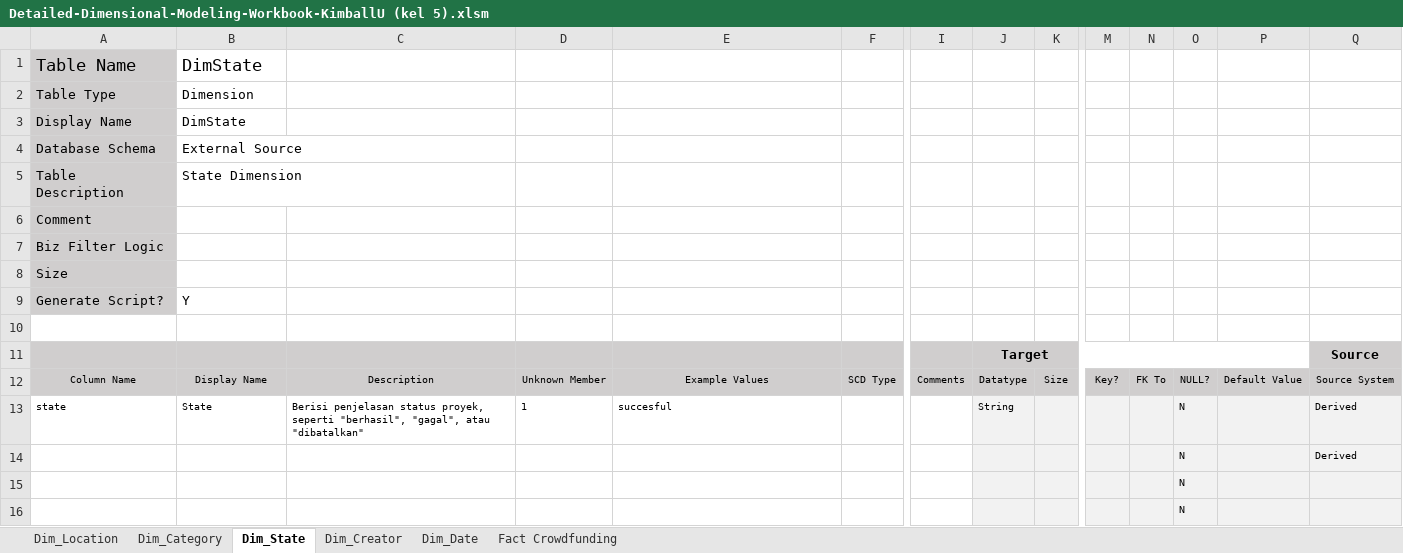
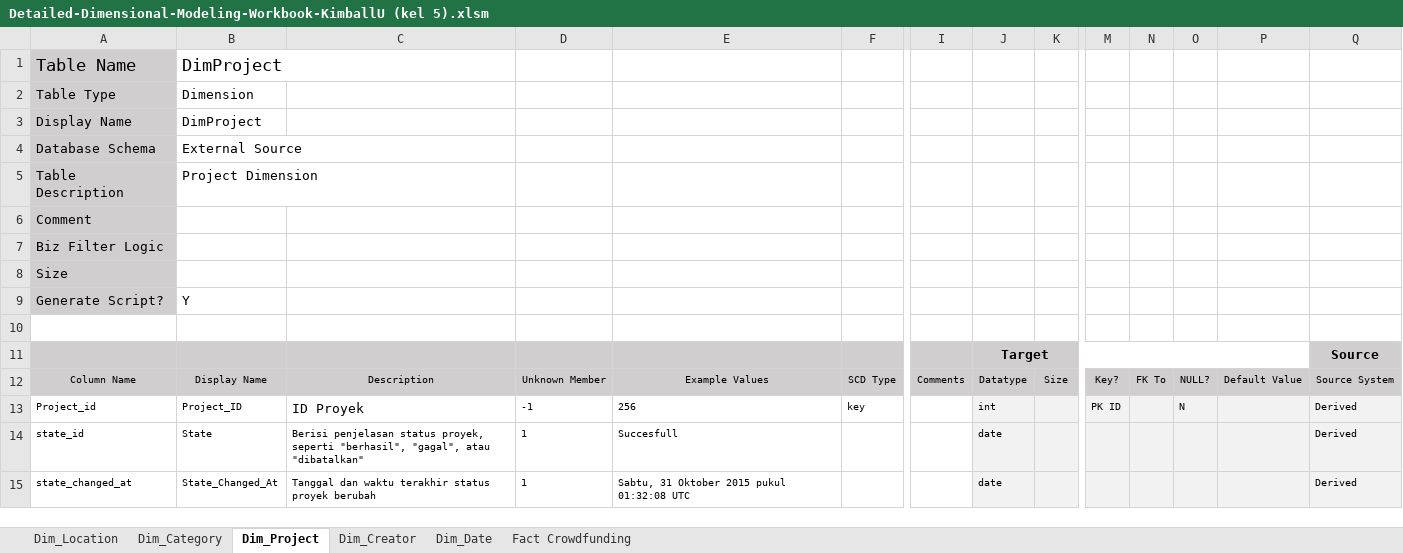
Before and after one commit to Griselda20/Kickstarter-Data-Mart-and-Dashboard-Group-05, an Excel workbook: Model Dimensional/Detailed-Dimensional-Modeling-Workbook-KimballU (kel 5).xlsm, sheet Dim_Project, drawn as a sheet; only a part is shown, gaps mark what is left out; values as stored, in another font and other column widths than the file's, no borders; removed rows and columns are numbered as before the commit, all else as after; rows hold the shown columns only; the diff names each change by its address in the sheet, - before the commit and + after, or states it on an @@ line.

```diff
--- a/Model Dimensional/Detailed-Dimensional-Modeling-Workbook-KimballU (kel 5).xlsm (sheet Dim_Project)
+++ b/Model Dimensional/Detailed-Dimensional-Modeling-Workbook-KimballU (kel 5).xlsm (sheet Dim_Project)
-sheet tab: Dim_State
+sheet tab: Dim_Project
-B1: DimState
+B1: DimProject
-B3: DimState
+B3: DimProject
-B5: State Dimension
+B5: Project Dimension
+row 13: Project_id | Project_ID | ID Proyek | -1 | 256 | key |  | int |  | PK ID |  | N |  | Derived
-A14: state
+A14: state_id
-E14: succesful
+E14: Succesfull
-J14: String
+J14: date
-O14: N
+O14: (empty)
-row 14:  |  |  |  |  |  |  |  |  |  |  | N |  | Derived
-row 15:  |  |  |  |  |  |  |  |  |  |  | N
-row 16:  |  |  |  |  |  |  |  |  |  |  | N
+row 15: state_changed_at | State_Changed_At | Tanggal dan waktu terakhir status proyek berubah | 1 | Sabtu, 31 Oktober 2015 pukul 01:32:08 UTC |  |  | date |  |  |  |  |  | Derived
```
Also changed, not shown: sheet Fact Crowdfunding, sheet Dim_Date, sheet Dim_Creator, Model Dimensional/Bus_Matrix_Kel5.xlsx.
